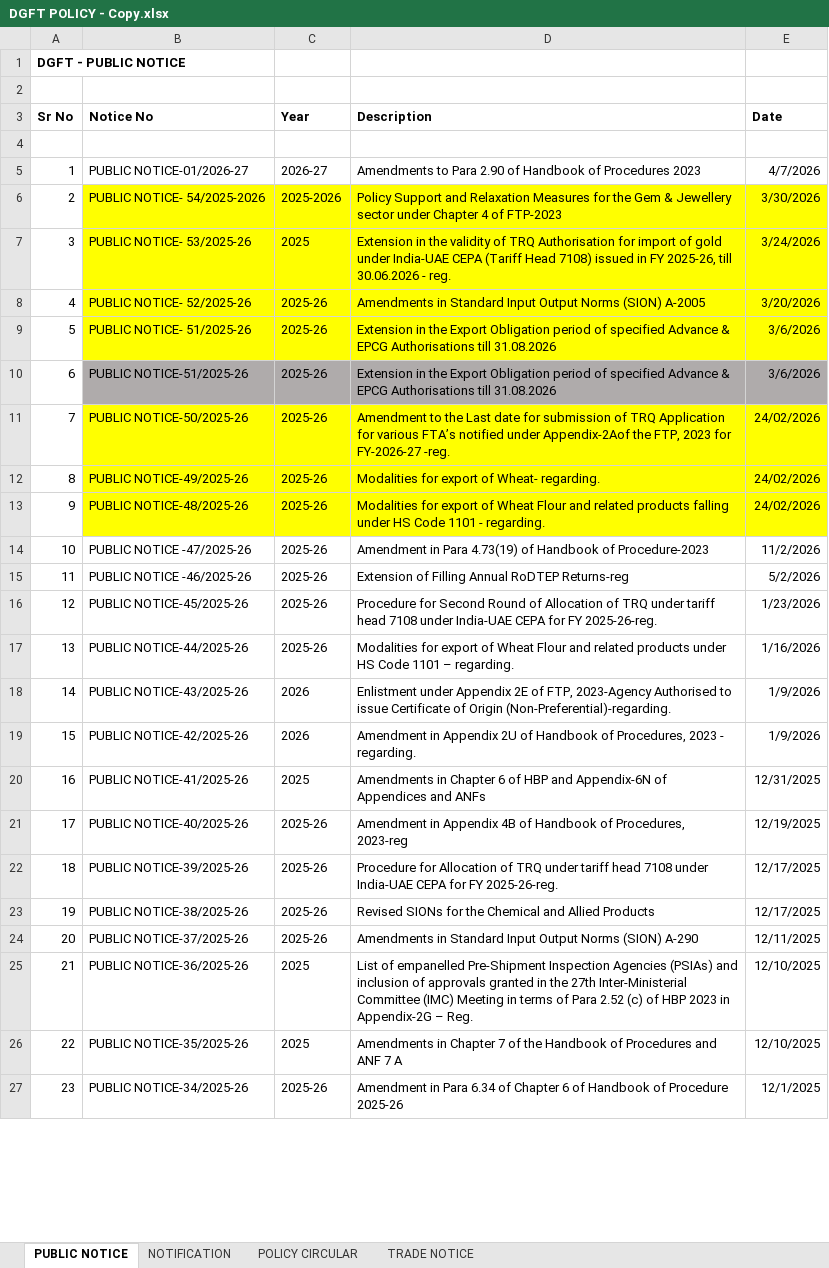
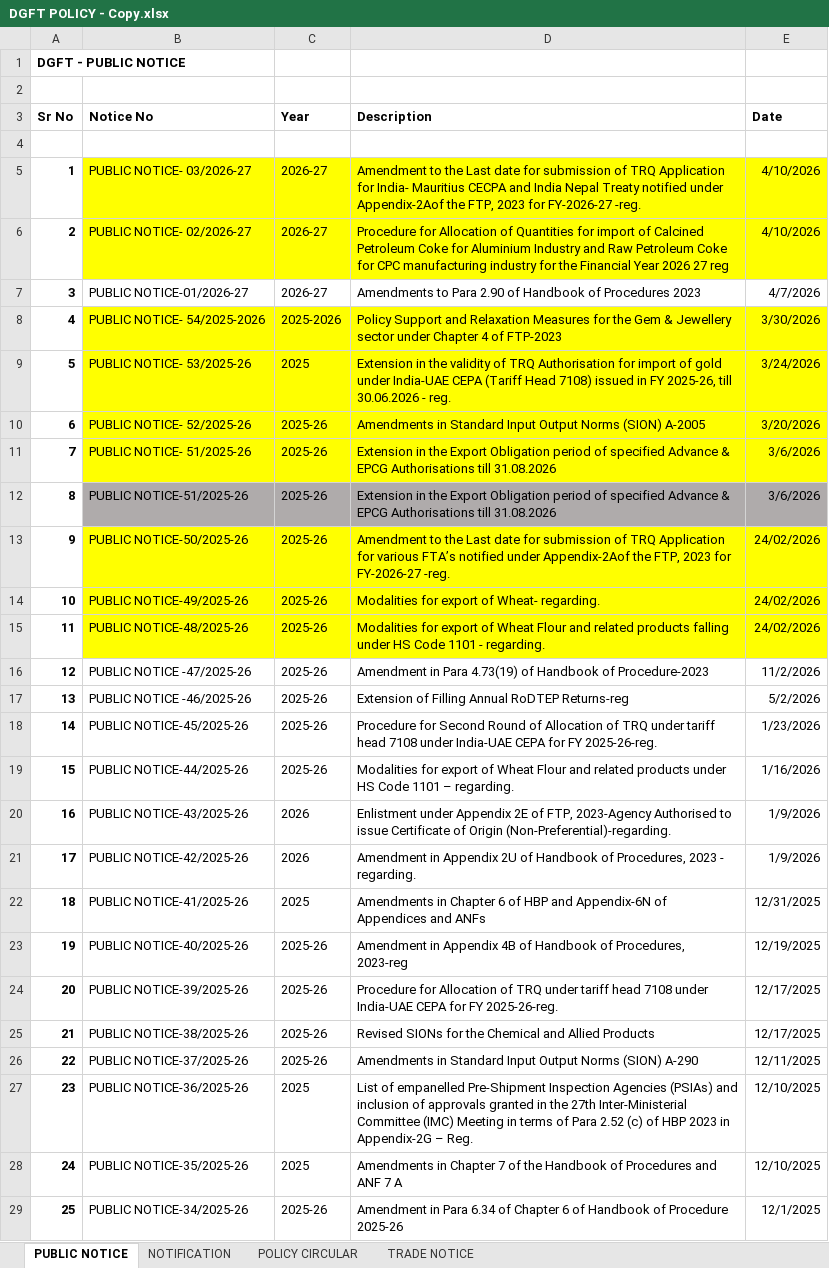
Before and after one commit to omkar404/eximinq-global-connection, an Excel workbook: backend/PDF_DOC/ALL_PDF/DGFT POLICY - Copy.xlsx, sheet PUBLIC NOTICE, drawn as a sheet; only a part is shown; values as stored, in another font and other column widths than the file's, no borders; addresses are those after the commit; the diff covers the shown part only; the diff names each change by its address in the sheet, - before the commit and + after, or states it on an @@ line.

Commit message:
dgft and customs excel and pdf dgft

```diff
--- a/backend/PDF_DOC/ALL_PDF/DGFT POLICY - Copy.xlsx (sheet PUBLIC NOTICE)
+++ b/backend/PDF_DOC/ALL_PDF/DGFT POLICY - Copy.xlsx (sheet PUBLIC NOTICE)
+row 5: 1 | PUBLIC NOTICE- 03/2026-27 | 2026-27 | Amendment to the Last date for submission of TRQ Application for India- Mauritius CECPA and India Nepal Treaty notified under Appendix-2Aof the FTP, 2023 for FY-2026-27 -reg. | 4/10/2026
+row 6: 2 | PUBLIC NOTICE- 02/2026-27 | 2026-27 | Procedure for Allocation of Quantities for import of Calcined Petroleum Coke for Aluminium Industry and Raw Petroleum Coke for CPC manufacturing industry for the Financial Year 2026 27 reg | 4/10/2026
@@ column A (Sr No) renumbered from row 7 down @@
-A7:A29 bold: off
+A7:A29 bold: on
```
Also changed, not shown: cell formats elsewhere in this sheet, sheet NOTIFICATION, backend/PDF_DOC/CUSTOMS_EXCEL/Acts/Customs Act, 1962.xlsx, backend/PDF_DOC/CUSTOMS_EXCEL/Acts/Customs Tariff Act, 1975.xlsx, 6 other files.
